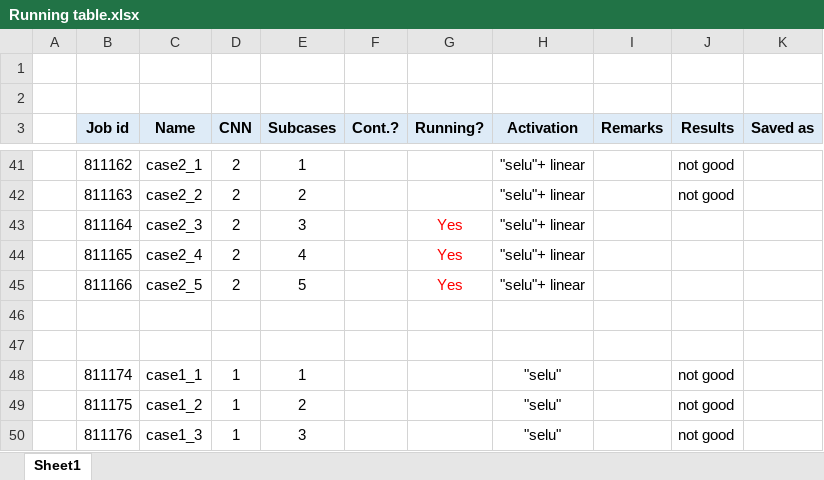
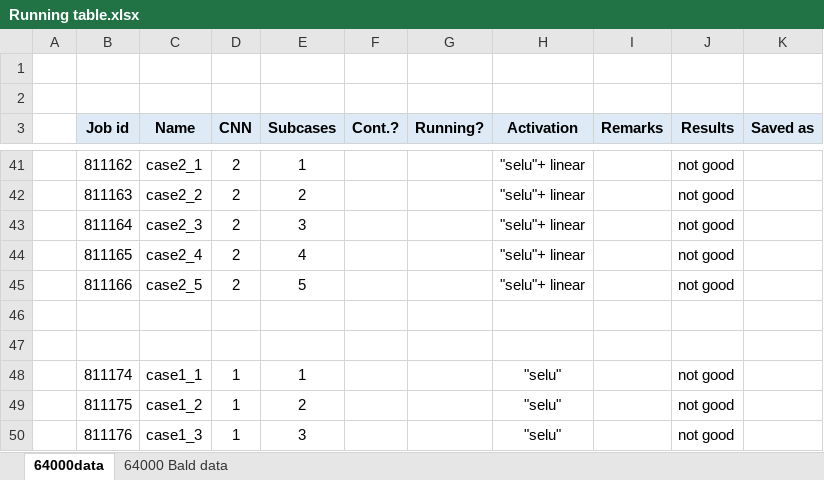
Before and after one commit to ramm777/expfracML, an Excel workbook: Running table.xlsx, sheet 64000data, drawn as a sheet; only a part is shown, gaps mark what is left out; values as stored, in another font and other column widths than the file's, no borders; the diff covers the shown part only; the diff names each change by its address in the sheet, - before the commit and + after, or states it on an @@ line.

```diff
--- a/Running table.xlsx (sheet 64000data)
+++ b/Running table.xlsx (sheet 64000data)
-sheet tab: Sheet1
+sheet tab: 64000data
+sheet tab: 64000 Bald data
-G43:G45 (Running?): Yes
+G43:G45 (Running?): (empty)
-J43:J45 (Results): (empty)
+J43:J45 (Results): not good
```
Also changed, not shown: 2 removed rows and 24 edited cells elsewhere in this sheet, 5 other files.
